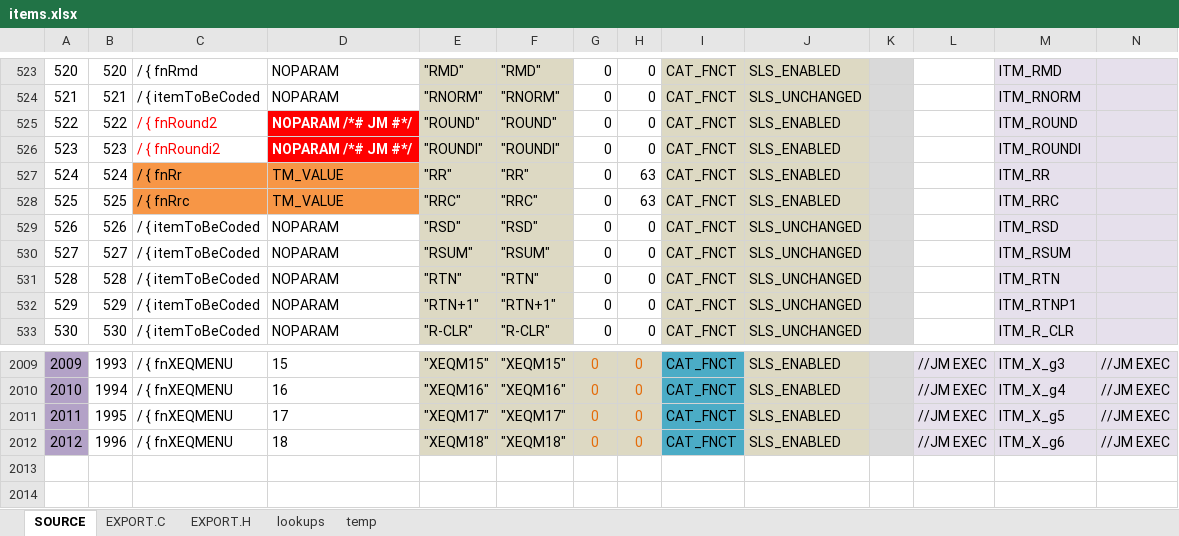
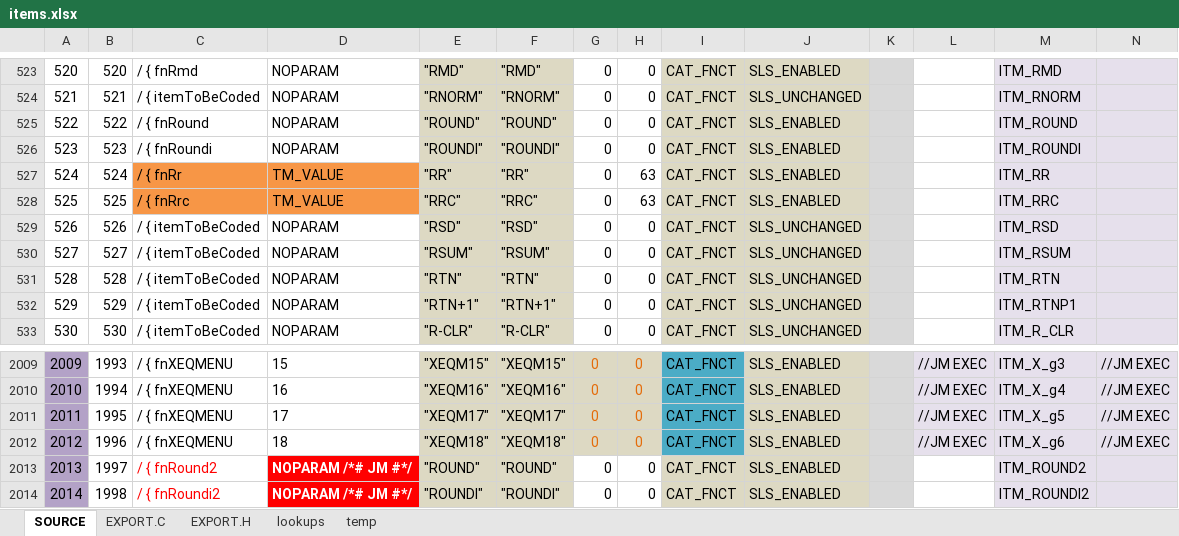
Before and after one commit to semi-simple/C43-mirror, an Excel workbook: src/items.xlsx, sheet SOURCE, drawn as a sheet; only a part is shown, gaps mark what is left out; values as stored, in another font and other column widths than the file's, no borders; conditional formats not drawn; rows hold the shown columns only; the diff names each change by its address in the sheet, - before the commit and + after, or states it on an @@ line.

Commit message:
Fix Items & TestSuite for Roundi; Fix USER mode keyboard refresh; Testing FLGS clear screen problem

```diff
--- a/src/items.xlsx (sheet SOURCE)
+++ b/src/items.xlsx (sheet SOURCE)
-C525: / { fnRound2
+C525: / { fnRound
-C525:C526 text colour: #FF0000
+C525:C526 text colour: black
-D525:D526: NOPARAM /*# JM #*/
+D525:D526: NOPARAM
@@ D525:D526 fill: #FF0000 → none, bold: on → off, text colour: #FFFFFF → black @@
-C526: / { fnRoundi2
+C526: / { fnRoundi
+row 2013: 2013 | 1997 | / { fnRound2 | NOPARAM /*# JM #*/ | "ROUND" | "ROUND" | 0 | 0 | CAT_FNCT | SLS_ENABLED |  |  | ITM_ROUND2
+row 2014: 2014 | 1998 | / { fnRoundi2 | NOPARAM /*# JM #*/ | "ROUNDI" | "ROUNDI" | 0 | 0 | CAT_FNCT | SLS_ENABLED |  |  | ITM_ROUNDI2
```
Also changed, not shown: sheet EXPORT.H, sheet EXPORT.C, 14 other files.
